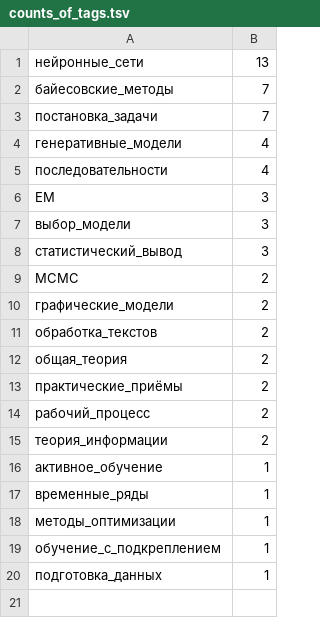
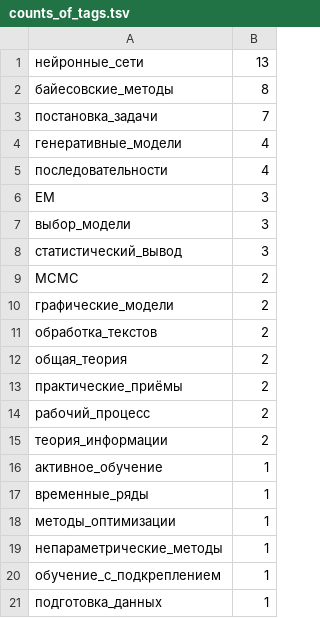
Before and after one commit to Nikolay-Lysenko/readingbricks, a TSV file: supplementaries/counts_of_tags.tsv, drawn as a sheet.

```diff
--- a/supplementaries/counts_of_tags.tsv
+++ b/supplementaries/counts_of_tags.tsv
@@ -1,3 +1,3 @@
 нейронные_сети	13
-байесовские_методы	7
+байесовские_методы	8
 постановка_задачи	7
@@ -18,2 +18,3 @@ MCMC	2
 методы_оптимизации	1
+непараметрические_методы	1
 обучение_с_подкреплением	1
```
Also changed, not shown: 1 other file.
